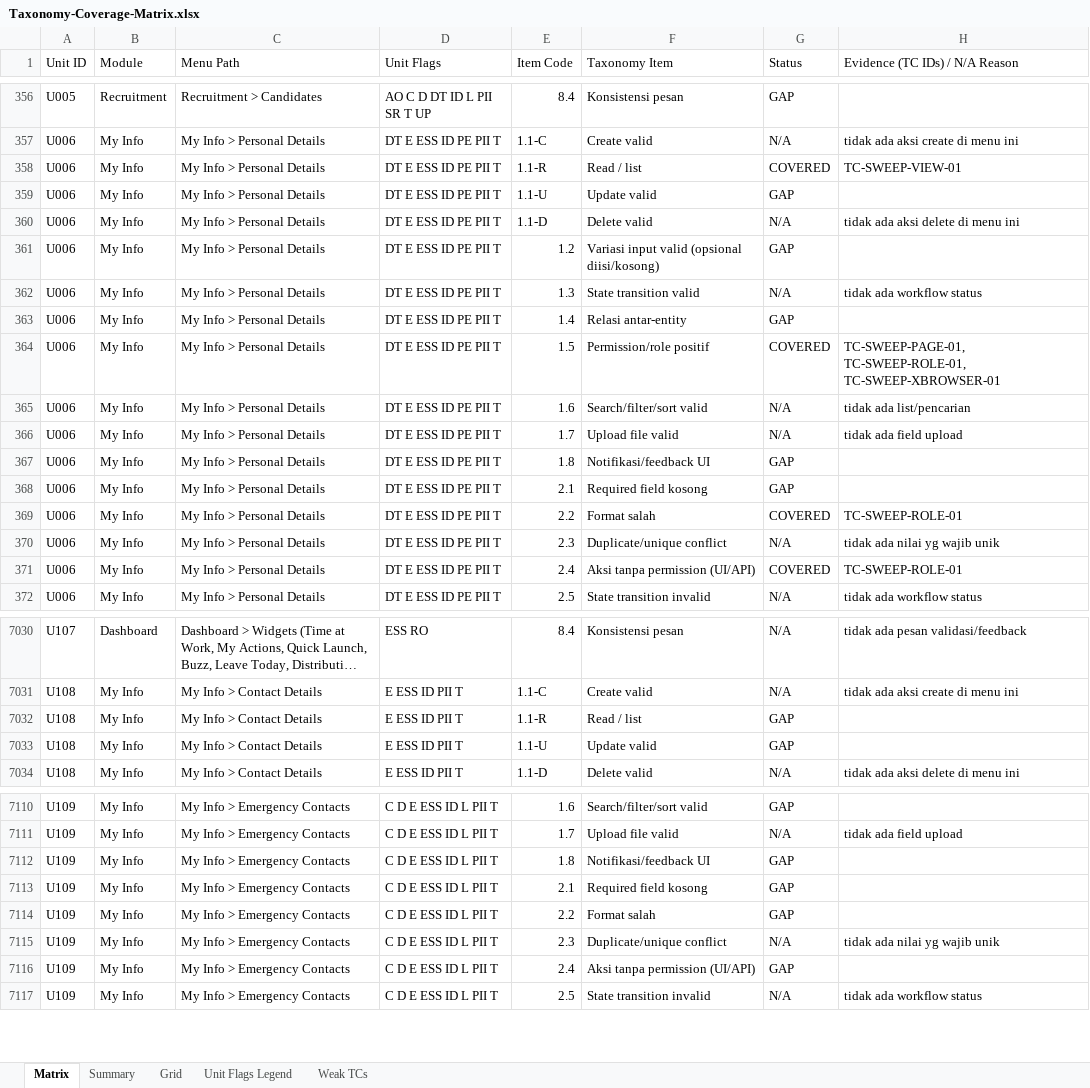
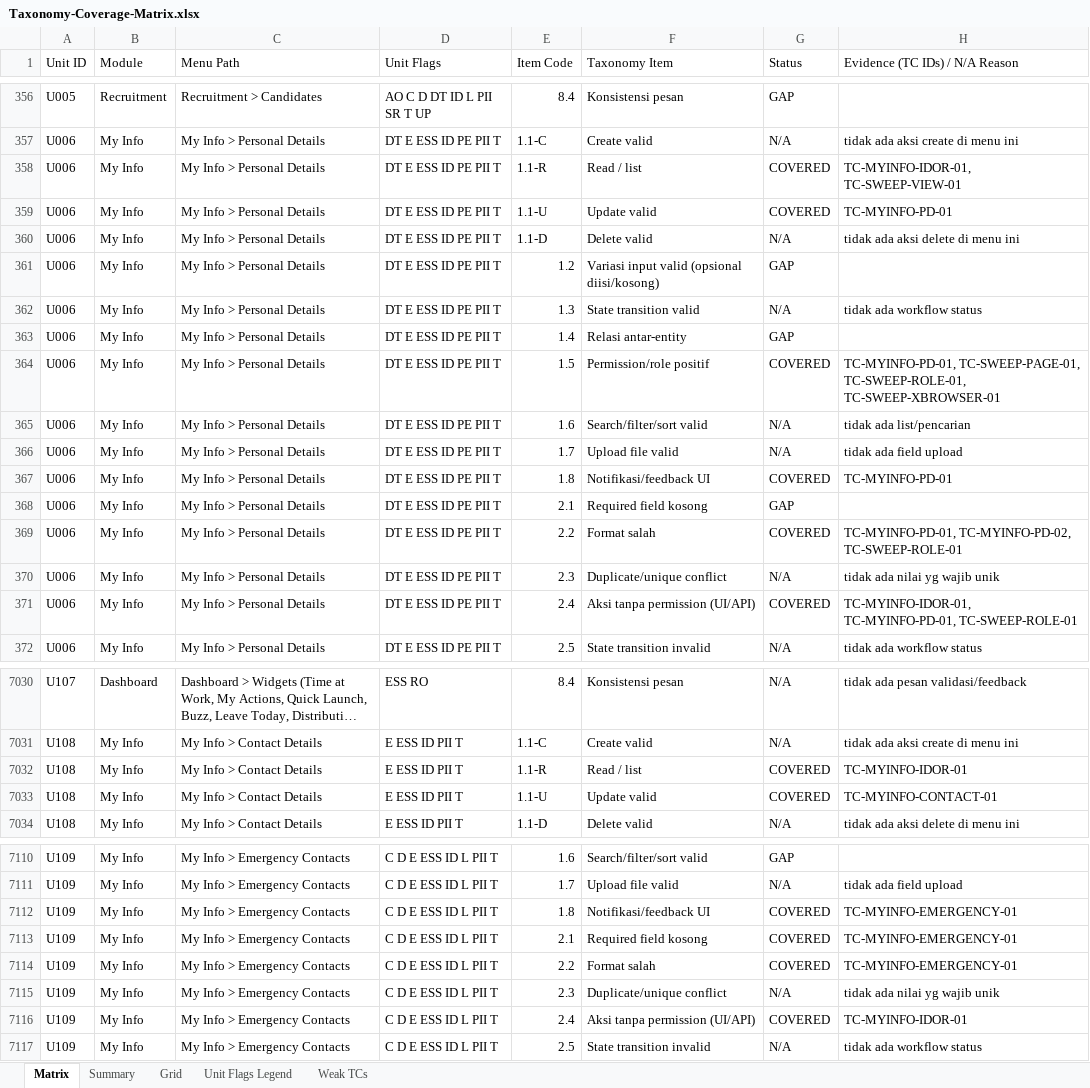
Before and after one commit to arsalwildan15/qa-portofolio, an Excel workbook: docs/Taxonomy-Coverage-Matrix.xlsx, sheet Matrix, drawn as a sheet; only a part is shown, gaps mark what is left out; long unchanged cells end in …; values as stored, in another font and other column widths than the file's, no cell formats; the diff covers the shown part only; the diff names each change by its address in the sheet, - before the commit and + after, or states it on an @@ line.

```diff
--- a/docs/Taxonomy-Coverage-Matrix.xlsx (sheet Matrix)
+++ b/docs/Taxonomy-Coverage-Matrix.xlsx (sheet Matrix)
-H358 (Evidence (TC IDs) / N/A Reason): TC-SWEEP-VIEW-01
+H358 (Evidence (TC IDs) / N/A Reason): TC-MYINFO-IDOR-01, TC-SWEEP-VIEW-01
-G359 (Status): GAP
+G359 (Status): COVERED
-H359 (Evidence (TC IDs) / N/A Reason): (empty)
+H359 (Evidence (TC IDs) / N/A Reason): TC-MYINFO-PD-01
-H364 (Evidence (TC IDs) / N/A Reason): TC-SWEEP-PAGE-01, TC-SWEEP-ROLE-01,…
+H364 (Evidence (TC IDs) / N/A Reason): TC-MYINFO-PD-01, TC-SWEEP-PAGE-01, TC-SWEEP-ROLE-01,…
-G367 (Status): GAP
+G367 (Status): COVERED
-H367 (Evidence (TC IDs) / N/A Reason): (empty)
+H367 (Evidence (TC IDs) / N/A Reason): TC-MYINFO-PD-01
-H369 (Evidence (TC IDs) / N/A Reason): TC-SWEEP-ROLE-01
+H369 (Evidence (TC IDs) / N/A Reason): TC-MYINFO-PD-01, TC-MYINFO-PD-02, TC-SWEEP-ROLE-01
-H371 (Evidence (TC IDs) / N/A Reason): TC-SWEEP-ROLE-01
+H371 (Evidence (TC IDs) / N/A Reason): TC-MYINFO-IDOR-01, TC-MYINFO-PD-01, TC-SWEEP-ROLE-01
-G7032:G7033 (Status): GAP
+G7032:G7033 (Status): COVERED
-H7032 (Evidence (TC IDs) / N/A Reason): (empty)
+H7032 (Evidence (TC IDs) / N/A Reason): TC-MYINFO-IDOR-01
-H7033 (Evidence (TC IDs) / N/A Reason): (empty)
+H7033 (Evidence (TC IDs) / N/A Reason): TC-MYINFO-CONTACT-01
-G7112:G7114 (Status): GAP
+G7112:G7114 (Status): COVERED
-H7112:H7114 (Evidence (TC IDs) / N/A Reason): (empty)
+H7112:H7114 (Evidence (TC IDs) / N/A Reason): TC-MYINFO-EMERGENCY-01
-G7116 (Status): GAP
+G7116 (Status): COVERED
-H7116 (Evidence (TC IDs) / N/A Reason): (empty)
+H7116 (Evidence (TC IDs) / N/A Reason): TC-MYINFO-IDOR-01
```
Also changed, not shown: 81 edited cells elsewhere in this sheet, sheet Grid, cell formats, docs/Bug-List.xlsx, 14 other files.
